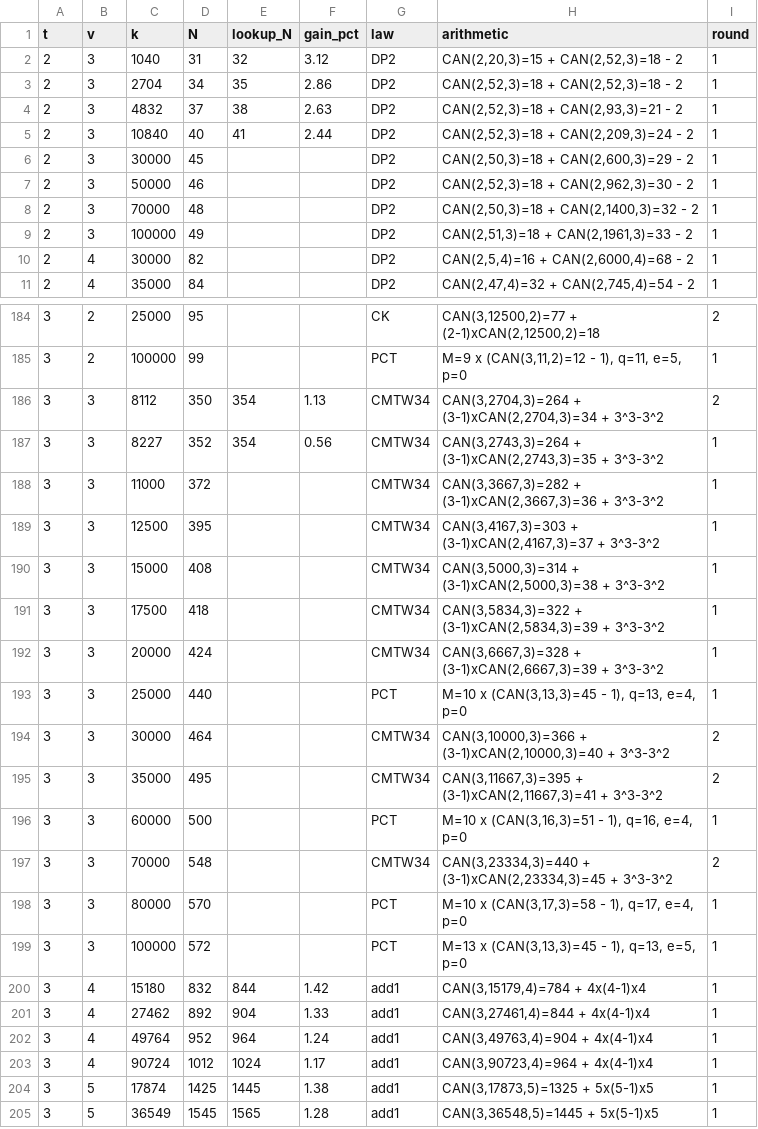
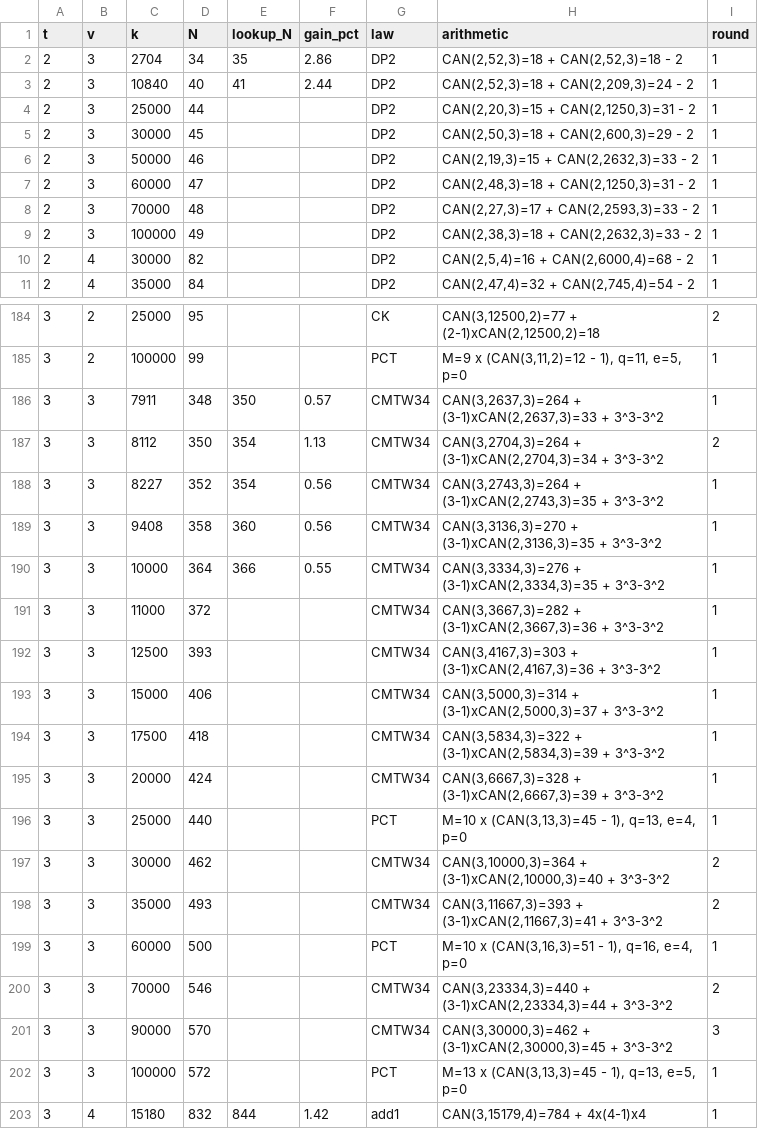
Before and after one commit to chrispbsmolen/ca-tools, a CSV file: table/derived.csv, drawn as a sheet; only a part is shown, gaps mark what is left out; the shorter side is filled out with more unchanged rows; the diff covers the shown part only.

```diff
--- a/table/derived.csv
+++ b/table/derived.csv
@@ -1,10 +1,10 @@
 t,v,k,N,lookup_N,gain_pct,law,arithmetic,round
-2,3,1040,31,32,3.12,DP2,"CAN(2,20,3)=15 + CAN(2,52,3)=18 - 2",1
 2,3,2704,34,35,2.86,DP2,"CAN(2,52,3)=18 + CAN(2,52,3)=18 - 2",1
-2,3,4832,37,38,2.63,DP2,"CAN(2,52,3)=18 + CAN(2,93,3)=21 - 2",1
 2,3,10840,40,41,2.44,DP2,"CAN(2,52,3)=18 + CAN(2,209,3)=24 - 2",1
+2,3,25000,44,,,DP2,"CAN(2,20,3)=15 + CAN(2,1250,3)=31 - 2",1
 2,3,30000,45,,,DP2,"CAN(2,50,3)=18 + CAN(2,600,3)=29 - 2",1
-2,3,50000,46,,,DP2,"CAN(2,52,3)=18 + CAN(2,962,3)=30 - 2",1
-2,3,70000,48,,,DP2,"CAN(2,50,3)=18 + CAN(2,1400,3)=32 - 2",1
-2,3,100000,49,,,DP2,"CAN(2,51,3)=18 + CAN(2,1961,3)=33 - 2",1
+2,3,50000,46,,,DP2,"CAN(2,19,3)=15 + CAN(2,2632,3)=33 - 2",1
+2,3,60000,47,,,DP2,"CAN(2,48,3)=18 + CAN(2,1250,3)=31 - 2",1
+2,3,70000,48,,,DP2,"CAN(2,27,3)=17 + CAN(2,2593,3)=33 - 2",1
+2,3,100000,49,,,DP2,"CAN(2,38,3)=18 + CAN(2,2632,3)=33 - 2",1
 2,4,30000,82,,,DP2,"CAN(2,5,4)=16 + CAN(2,6000,4)=68 - 2",1
@@ -185,7 +185,10 @@ t,v,k,N,lookup_N,gain_pct,law,arithmetic,round
 3,2,100000,99,,,PCT,"M=9 x (CAN(3,11,2)=12 - 1), q=11, e=5, p=0",1
+3,3,7911,348,350,0.57,CMTW34,"CAN(3,2637,3)=264 + (3-1)xCAN(2,2637,3)=33 + 3^3-3^2",1
 3,3,8112,350,354,1.13,CMTW34,"CAN(3,2704,3)=264 + (3-1)xCAN(2,2704,3)=34 + 3^3-3^2",2
 3,3,8227,352,354,0.56,CMTW34,"CAN(3,2743,3)=264 + (3-1)xCAN(2,2743,3)=35 + 3^3-3^2",1
+3,3,9408,358,360,0.56,CMTW34,"CAN(3,3136,3)=270 + (3-1)xCAN(2,3136,3)=35 + 3^3-3^2",1
+3,3,10000,364,366,0.55,CMTW34,"CAN(3,3334,3)=276 + (3-1)xCAN(2,3334,3)=35 + 3^3-3^2",1
 3,3,11000,372,,,CMTW34,"CAN(3,3667,3)=282 + (3-1)xCAN(2,3667,3)=36 + 3^3-3^2",1
-3,3,12500,395,,,CMTW34,"CAN(3,4167,3)=303 + (3-1)xCAN(2,4167,3)=37 + 3^3-3^2",1
-3,3,15000,408,,,CMTW34,"CAN(3,5000,3)=314 + (3-1)xCAN(2,5000,3)=38 + 3^3-3^2",1
+3,3,12500,393,,,CMTW34,"CAN(3,4167,3)=303 + (3-1)xCAN(2,4167,3)=36 + 3^3-3^2",1
+3,3,15000,406,,,CMTW34,"CAN(3,5000,3)=314 + (3-1)xCAN(2,5000,3)=37 + 3^3-3^2",1
 3,3,17500,418,,,CMTW34,"CAN(3,5834,3)=322 + (3-1)xCAN(2,5834,3)=39 + 3^3-3^2",1
@@ -193,7 +196,7 @@ t,v,k,N,lookup_N,gain_pct,law,arithmetic,round
 3,3,25000,440,,,PCT,"M=10 x (CAN(3,13,3)=45 - 1), q=13, e=4, p=0",1
-3,3,30000,464,,,CMTW34,"CAN(3,10000,3)=366 + (3-1)xCAN(2,10000,3)=40 + 3^3-3^2",2
-3,3,35000,495,,,CMTW34,"CAN(3,11667,3)=395 + (3-1)xCAN(2,11667,3)=41 + 3^3-3^2",2
+3,3,30000,462,,,CMTW34,"CAN(3,10000,3)=364 + (3-1)xCAN(2,10000,3)=40 + 3^3-3^2",2
+3,3,35000,493,,,CMTW34,"CAN(3,11667,3)=393 + (3-1)xCAN(2,11667,3)=41 + 3^3-3^2",2
 3,3,60000,500,,,PCT,"M=10 x (CAN(3,16,3)=51 - 1), q=16, e=4, p=0",1
-3,3,70000,548,,,CMTW34,"CAN(3,23334,3)=440 + (3-1)xCAN(2,23334,3)=45 + 3^3-3^2",2
-3,3,80000,570,,,PCT,"M=10 x (CAN(3,17,3)=58 - 1), q=17, e=4, p=0",1
+3,3,70000,546,,,CMTW34,"CAN(3,23334,3)=440 + (3-1)xCAN(2,23334,3)=44 + 3^3-3^2",2
+3,3,90000,570,,,CMTW34,"CAN(3,30000,3)=462 + (3-1)xCAN(2,30000,3)=45 + 3^3-3^2",3
 3,3,100000,572,,,PCT,"M=13 x (CAN(3,13,3)=45 - 1), q=13, e=5, p=0",1
```
Also changed, not shown: 4 edited cells elsewhere in this file, table/MANIFEST.csv, 12 other files.
